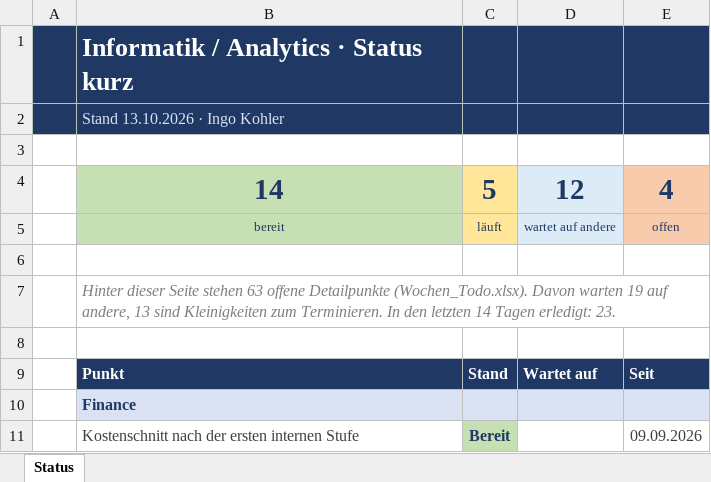
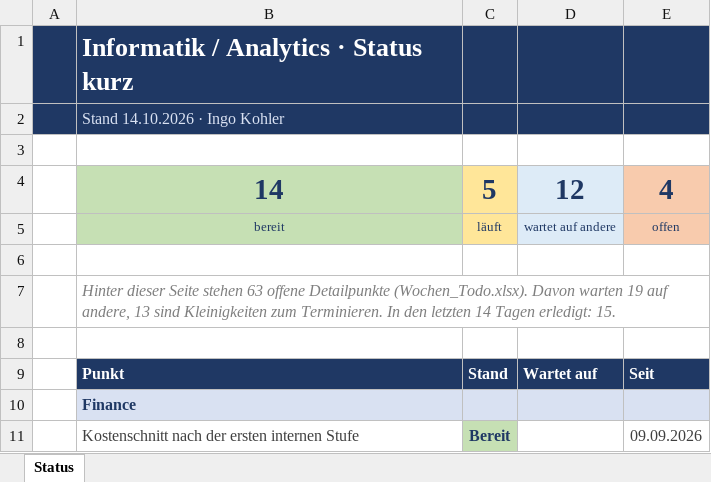
Before and after one commit to metacube2/Ai, an Excel workbook: TrafagSalesExporter/projektmanagement/Status_kurz.xlsx, sheet Status, drawn as a sheet; only a part is shown; values as stored, in another font and other column widths than the file's, no borders; the diff names each change by its address in the sheet, - before the commit and + after, or states it on an @@ line.

```diff
--- a/TrafagSalesExporter/projektmanagement/Status_kurz.xlsx (sheet Status)
+++ b/TrafagSalesExporter/projektmanagement/Status_kurz.xlsx (sheet Status)
-B2: Stand 13.10.2026 · Ingo Kohler
+B2: Stand 14.10.2026 · Ingo Kohler
-B7: …Tagen erledigt: 23.
+B7: …Tagen erledigt: 15.
```
Also changed, not shown: TrafagSalesExporter/projektmanagement/Wochen_Todo.xlsx, 6 other files.
